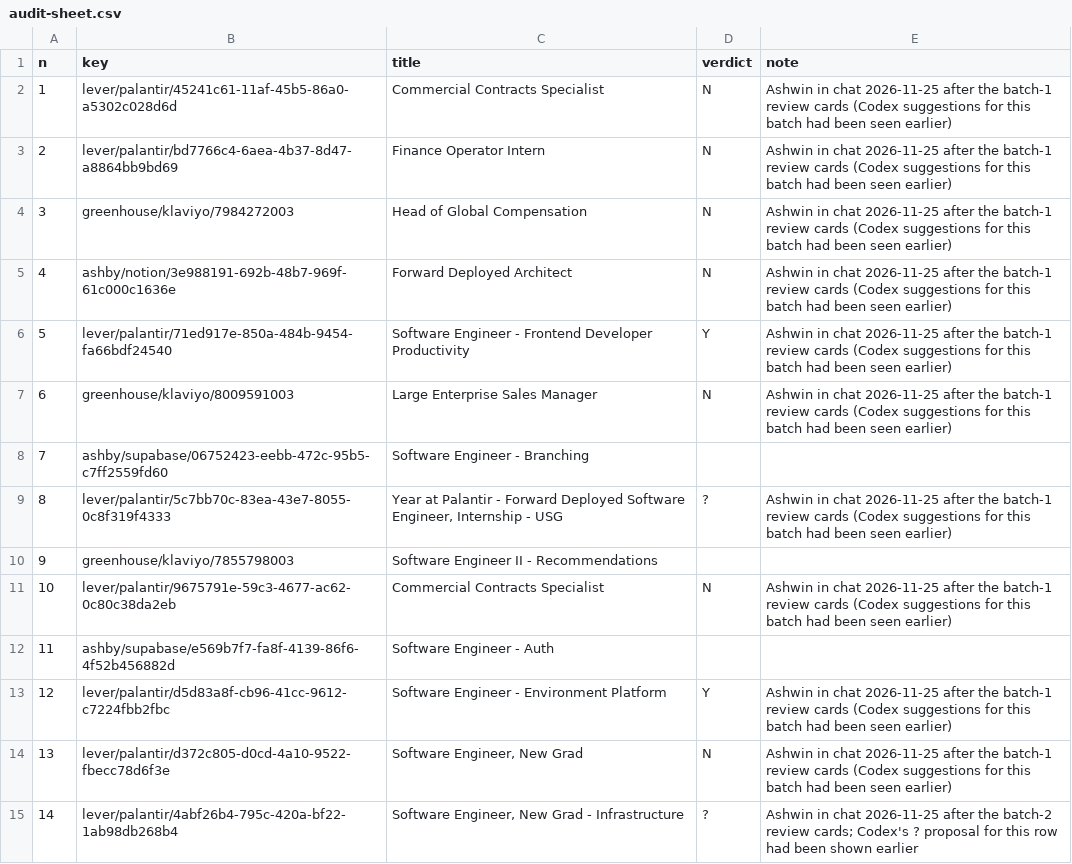
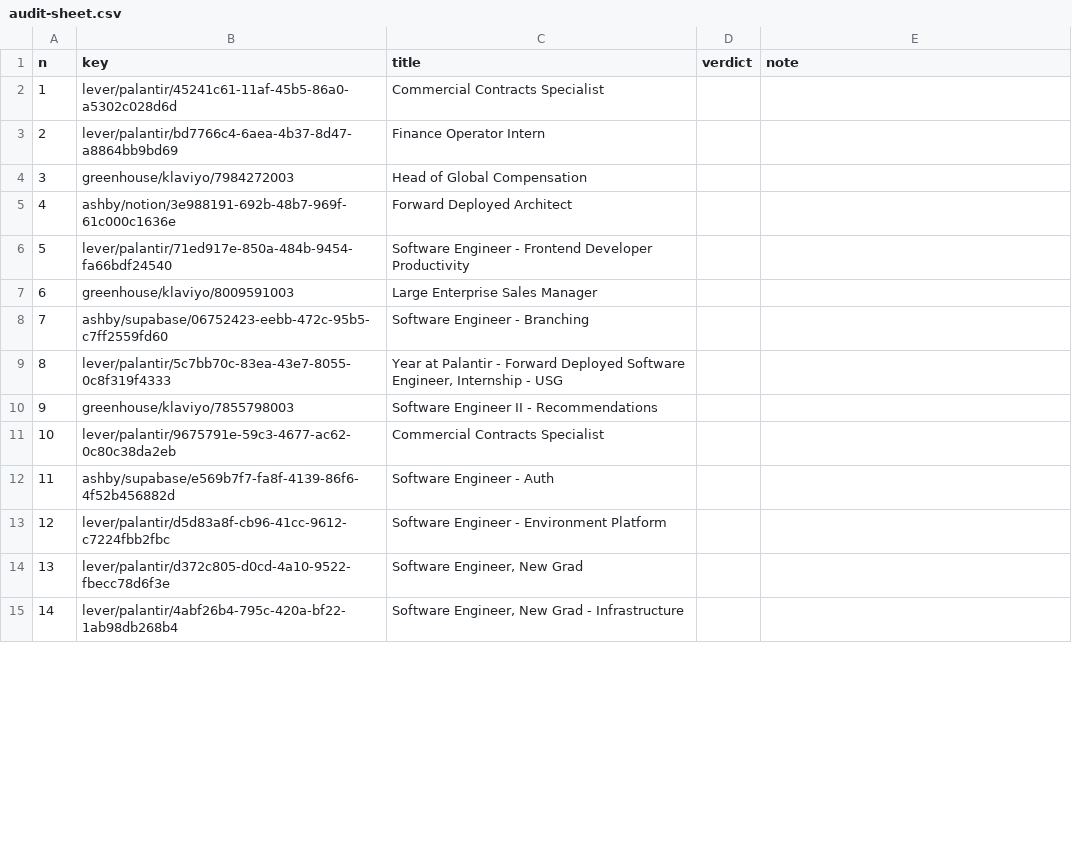
Before and after one commit to nikbearbrown/info-7375-prompt-engineering-for-generative-ai, a CSV file: fall-2026/ashwin-t/js3-filter-tool-score/labels/audit-sheet.csv, drawn as a sheet; only a part is shown; the diff covers the shown part only.

```diff
--- a/fall-2026/ashwin-t/js3-filter-tool-score/labels/audit-sheet.csv
+++ b/fall-2026/ashwin-t/js3-filter-tool-score/labels/audit-sheet.csv
@@ -1,15 +1,15 @@
 n,key,title,verdict,note
-1,lever/palantir/45241c61-11af-45b5-86a0-a5302c028d6d,Commercial Contracts Specialist,N,Ashwin in chat 2026-11-25 after the batch-1 review cards (Codex suggestions for this batch had been seen earlier)
-2,lever/palantir/bd7766c4-6aea-4b37-8d47-a8864bb9bd69,Finance Operator Intern,N,Ashwin in chat 2026-11-25 after the batch-1 review cards (Codex suggestions for this batch had been seen earlier)
-3,greenhouse/klaviyo/7984272003,Head of Global Compensation,N,Ashwin in chat 2026-11-25 after the batch-1 review cards (Codex suggestions for this batch had been seen earlier)
-4,ashby/notion/3e988191-692b-48b7-969f-61c000c1636e,Forward Deployed Architect,N,Ashwin in chat 2026-11-25 after the batch-1 review cards (Codex suggestions for this batch had been seen earlier)
-5,lever/palantir/71ed917e-850a-484b-9454-fa66bdf24540,Software Engineer - Frontend Developer Productivity,Y,Ashwin in chat 2026-11-25 after the batch-1 review cards (Codex suggestions for this batch had been seen earlier)
-6,greenhouse/klaviyo/8009591003,Large Enterprise Sales Manager,N,Ashwin in chat 2026-11-25 after the batch-1 review cards (Codex suggestions for this batch had been seen earlier)
+1,lever/palantir/45241c61-11af-45b5-86a0-a5302c028d6d,Commercial Contracts Specialist,,
+2,lever/palantir/bd7766c4-6aea-4b37-8d47-a8864bb9bd69,Finance Operator Intern,,
+3,greenhouse/klaviyo/7984272003,Head of Global Compensation,,
+4,ashby/notion/3e988191-692b-48b7-969f-61c000c1636e,Forward Deployed Architect,,
+5,lever/palantir/71ed917e-850a-484b-9454-fa66bdf24540,Software Engineer - Frontend Developer Productivity,,
+6,greenhouse/klaviyo/8009591003,Large Enterprise Sales Manager,,
 7,ashby/supabase/06752423-eebb-472c-95b5-c7ff2559fd60,Software Engineer - Branching,,
-8,lever/palantir/5c7bb70c-83ea-43e7-8055-0c8f319f4333,"Year at Palantir - Forward Deployed Software Engineer, Internship - USG",?,Ashwin in chat 2026-11-25 after the batch-1 review cards (Codex suggestions for this batch had been seen earlier)
+8,lever/palantir/5c7bb70c-83ea-43e7-8055-0c8f319f4333,"Year at Palantir - Forward Deployed Software Engineer, Internship - USG",,
 9,greenhouse/klaviyo/7855798003,Software Engineer II - Recommendations,,
-10,lever/palantir/9675791e-59c3-4677-ac62-0c80c38da2eb,Commercial Contracts Specialist,N,Ashwin in chat 2026-11-25 after the batch-1 review cards (Codex suggestions for this batch had been seen earlier)
+10,lever/palantir/9675791e-59c3-4677-ac62-0c80c38da2eb,Commercial Contracts Specialist,,
 11,ashby/supabase/e569b7f7-fa8f-4139-86f6-4f52b456882d,Software Engineer - Auth,,
-12,lever/palantir/d5d83a8f-cb96-41cc-9612-c7224fbb2fbc,Software Engineer - Environment Platform,Y,Ashwin in chat 2026-11-25 after the batch-1 review cards (Codex suggestions for this batch had been seen earlier)
-13,lever/palantir/d372c805-d0cd-4a10-9522-fbecc78d6f3e,"Software Engineer, New Grad",N,Ashwin in chat 2026-11-25 after the batch-1 review cards (Codex suggestions for this batch had been seen earlier)
-14,lever/palantir/4abf26b4-795c-420a-bf22-1ab98db268b4,"Software Engineer, New Grad - Infrastructure",?,Ashwin in chat 2026-11-25 after the batch-2 review cards; Codex's ? proposal for this row had been shown earlier
+12,lever/palantir/d5d83a8f-cb96-41cc-9612-c7224fbb2fbc,Software Engineer - Environment Platform,,
+13,lever/palantir/d372c805-d0cd-4a10-9522-fbecc78d6f3e,"Software Engineer, New Grad",,
+14,lever/palantir/4abf26b4-795c-420a-bf22-1ab98db268b4,"Software Engineer, New Grad - Infrastructure",,
```
Also changed, not shown: 72 edited cells elsewhere in this file, 6 other files.
